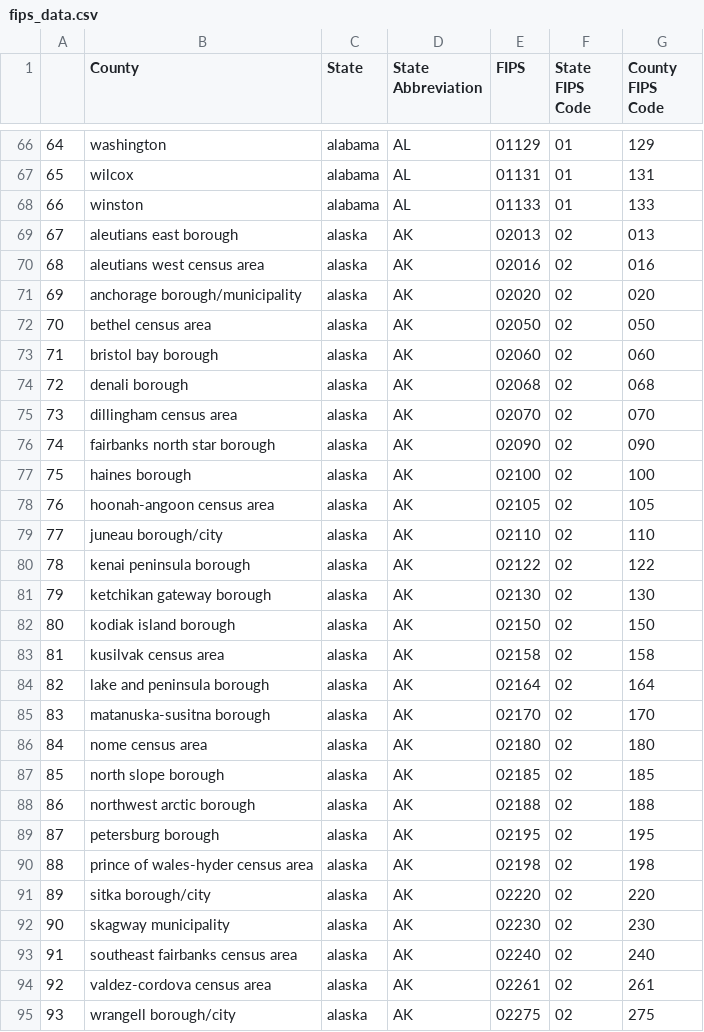
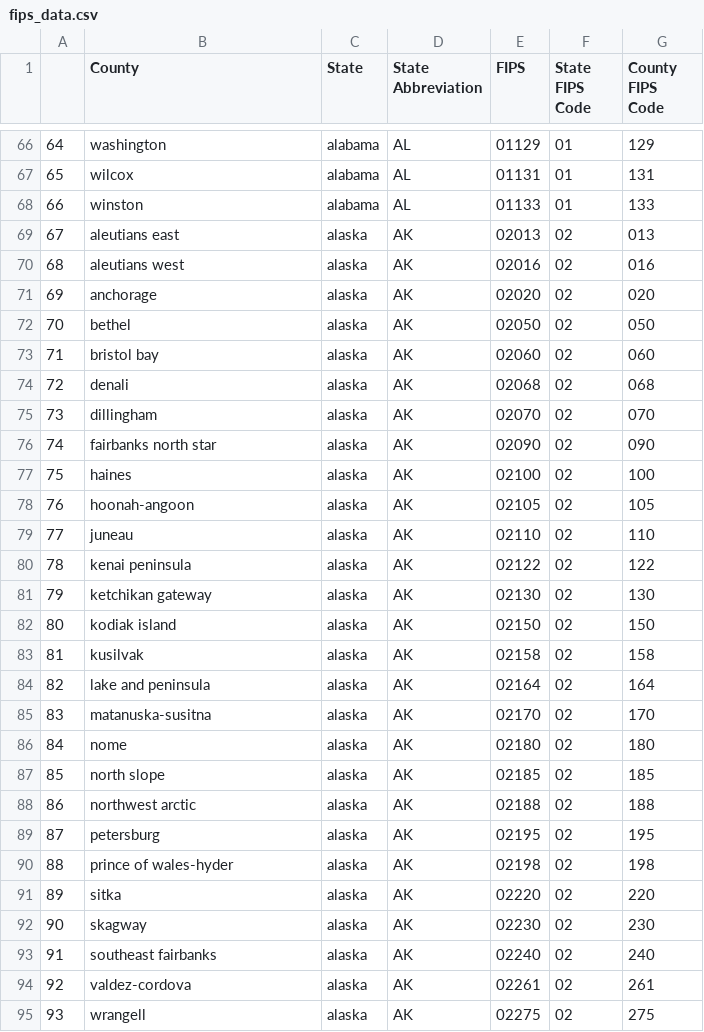
Before and after one commit to alyssflynn/project-1, a CSV file: clean_data/fips_data.csv, drawn as a sheet; only a part is shown, gaps mark what is left out; the diff covers the shown part only.

Commit message:
data analysis+viz progress

```diff
--- a/clean_data/fips_data.csv
+++ b/clean_data/fips_data.csv
@@ -68,28 +68,28 @@
 66,winston,alabama,AL,01133,01,133
-67,aleutians east borough,alaska,AK,02013,02,013
-68,aleutians west census area,alaska,AK,02016,02,016
-69,anchorage borough/municipality,alaska,AK,02020,02,020
-70,bethel census area,alaska,AK,02050,02,050
-71,bristol bay borough,alaska,AK,02060,02,060
-72,denali borough,alaska,AK,02068,02,068
-73,dillingham census area,alaska,AK,02070,02,070
-74,fairbanks north star borough,alaska,AK,02090,02,090
-75,haines borough,alaska,AK,02100,02,100
-76,hoonah-angoon census area,alaska,AK,02105,02,105
-77,juneau borough/city,alaska,AK,02110,02,110
-78,kenai peninsula borough,alaska,AK,02122,02,122
-79,ketchikan gateway borough,alaska,AK,02130,02,130
-80,kodiak island borough,alaska,AK,02150,02,150
-81,kusilvak census area,alaska,AK,02158,02,158
-82,lake and peninsula borough,alaska,AK,02164,02,164
-83,matanuska-susitna borough,alaska,AK,02170,02,170
-84,nome census area,alaska,AK,02180,02,180
-85,north slope borough,alaska,AK,02185,02,185
-86,northwest arctic borough,alaska,AK,02188,02,188
-87,petersburg borough,alaska,AK,02195,02,195
-88,prince of wales-hyder census area,alaska,AK,02198,02,198
-89,sitka borough/city,alaska,AK,02220,02,220
-90,skagway municipality,alaska,AK,02230,02,230
-91,southeast fairbanks census area,alaska,AK,02240,02,240
-92,valdez-cordova census area,alaska,AK,02261,02,261
-93,wrangell borough/city,alaska,AK,02275,02,275
+67,aleutians east,alaska,AK,02013,02,013
+68,aleutians west,alaska,AK,02016,02,016
+69,anchorage,alaska,AK,02020,02,020
+70,bethel,alaska,AK,02050,02,050
+71,bristol bay,alaska,AK,02060,02,060
+72,denali,alaska,AK,02068,02,068
+73,dillingham,alaska,AK,02070,02,070
+74,fairbanks north star,alaska,AK,02090,02,090
+75,haines,alaska,AK,02100,02,100
+76,hoonah-angoon,alaska,AK,02105,02,105
+77,juneau,alaska,AK,02110,02,110
+78,kenai peninsula,alaska,AK,02122,02,122
+79,ketchikan gateway,alaska,AK,02130,02,130
+80,kodiak island,alaska,AK,02150,02,150
+81,kusilvak,alaska,AK,02158,02,158
+82,lake and peninsula,alaska,AK,02164,02,164
+83,matanuska-susitna,alaska,AK,02170,02,170
+84,nome,alaska,AK,02180,02,180
+85,north slope,alaska,AK,02185,02,185
+86,northwest arctic,alaska,AK,02188,02,188
+87,petersburg,alaska,AK,02195,02,195
+88,prince of wales-hyder,alaska,AK,02198,02,198
+89,sitka,alaska,AK,02220,02,220
+90,skagway,alaska,AK,02230,02,230
+91,southeast fairbanks,alaska,AK,02240,02,240
+92,valdez-cordova,alaska,AK,02261,02,261
+93,wrangell,alaska,AK,02275,02,275
```
Also changed, not shown: 7 edited cells elsewhere in this file, 11 other files.
